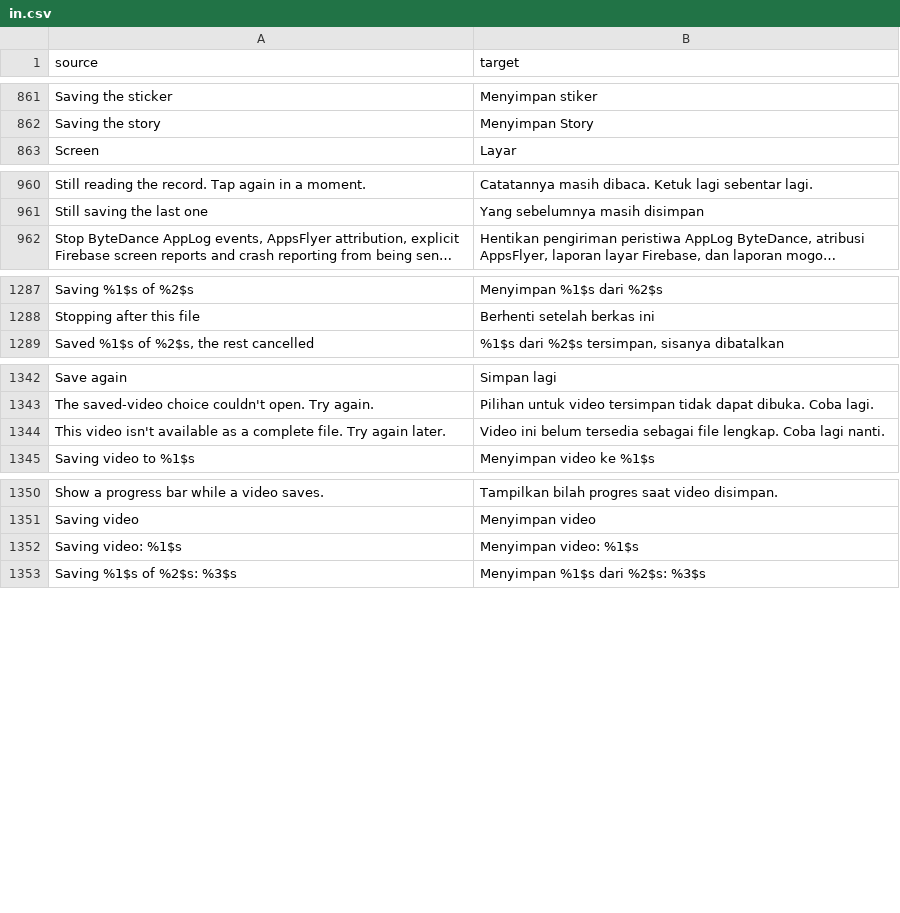
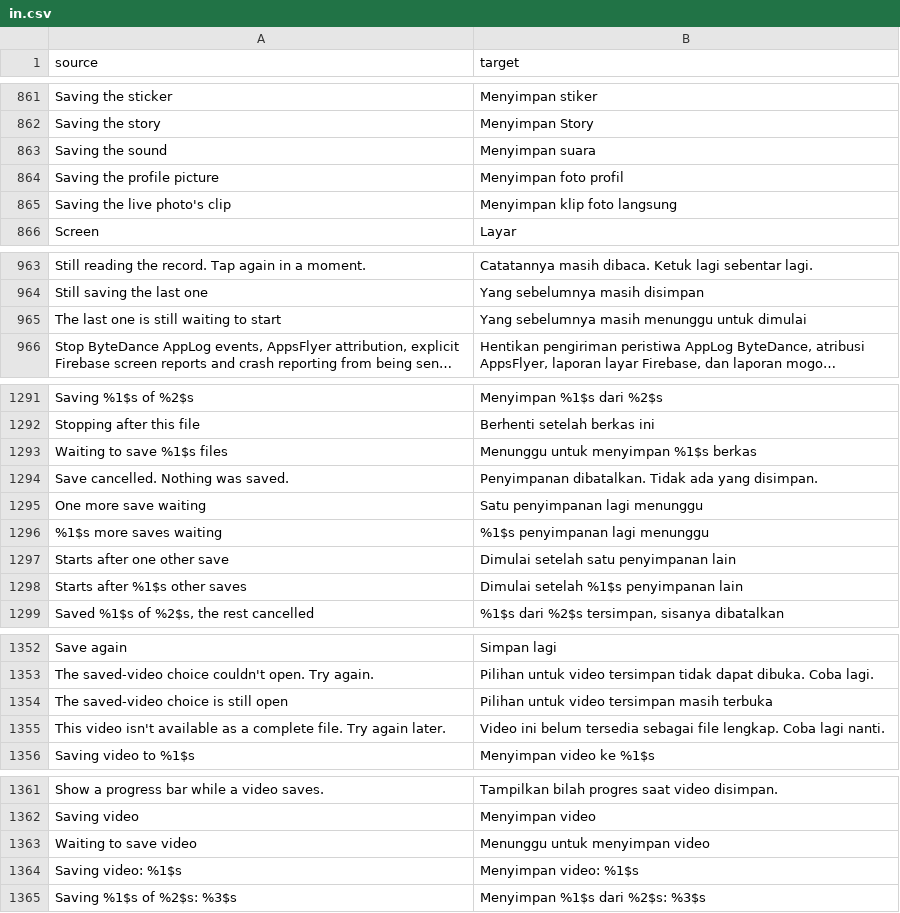
Before and after one commit to BlackGold8282/HushFeed, a CSV file: extensions/tiktok/src/main/l10n/in.csv, drawn as a sheet; only a part is shown, gaps mark what is left out; long unchanged cells end in …; the diff names each change by its address in the sheet, - before the commit and + after, or states it on an @@ line.

Commit message:
feat(downloads): show saves waiting in the media queue
Three media jobs run and eight wait, but a waiting save showed nothing
until its worker started, so a tap behind a busy queue read as a tap
that did nothing, and each saver let go of its own busy flag by hand in
a finally, a !submitted branch or a posted callback.

MediaJobScheduler now hands back a Job that waits, runs, then is over,
or is cancelled while it still waits. Each job takes a done callback
that runs exactly once whichever way it ends, refusal included, and
every saver releases its id, busy flag or button there. It says the job
is over, not that it worked: the work still reports its own result.
Cancel only takes a job out of line; a transfer under way isn't stopped.

SaveProgress rows are built as the save is accepted: waiting with a
Cancel that takes the job out of line, then the count once it runs, each
said once. More than three rows keep the rest out of sight behind one
line that counts them. A save with no row gets a brief toast at once,
with how many saves are ahead of it when it has to wait. A second
request for something in line says whether it is waiting or saving.

A video's already-saved choice is one save with its queue wait, check
and Save again: the id stays held while the choice is open, a second
request is told the choice is open, and a refused Save again, a closed
screen or a dismissed choice each let go once.

Two existing tests change because the behaviour they pinned changed on
purpose. ProfileAvatarPermissionTest asserted no toast at all after a
granted save; the one toast is now the acknowledgement, and the test
says so. CommentLivePhotoSaverTest expected "Still saving the last one"
for a second tap on a clip still in line; it is told the first one is
waiting now. StickerGallerySaverTest builds the sticker work without
its button, which the job's end hands back instead.

```diff
--- a/extensions/tiktok/src/main/l10n/in.csv
+++ b/extensions/tiktok/src/main/l10n/in.csv
+row 863: Saving the sound | Menyimpan suara
+row 864: Saving the profile picture | Menyimpan foto profil
+row 865: Saving the live photo's clip | Menyimpan klip foto langsung
+row 965: The last one is still waiting to start | Yang sebelumnya masih menunggu untuk dimulai
+row 1293: Waiting to save %1$s files | Menunggu untuk menyimpan %1$s berkas
+row 1294: Save cancelled. Nothing was saved. | Penyimpanan dibatalkan. Tidak ada yang disimpan.
+row 1295: One more save waiting | Satu penyimpanan lagi menunggu
+row 1296: %1$s more saves waiting | %1$s penyimpanan lagi menunggu
+row 1297: Starts after one other save | Dimulai setelah satu penyimpanan lain
+row 1298: Starts after %1$s other saves | Dimulai setelah %1$s penyimpanan lain
+row 1354: The saved-video choice is still open | Pilihan untuk video tersimpan masih terbuka
+row 1363: Waiting to save video | Menunggu untuk menyimpan video
```
Also changed, not shown: extensions/tiktok/src/main/l10n/de.tsv, extensions/tiktok/src/main/l10n/en.csv, 22 other files.
